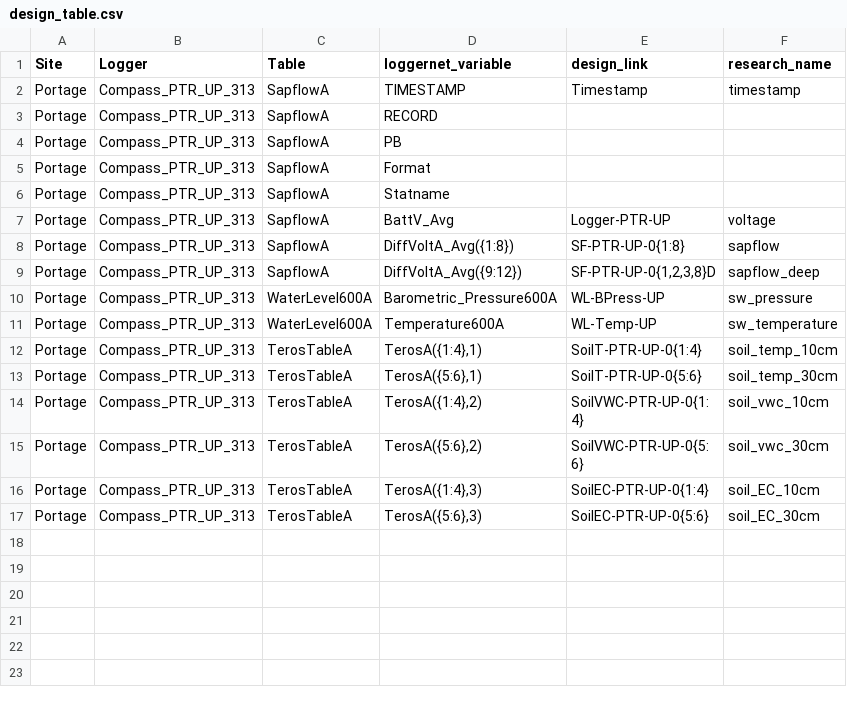
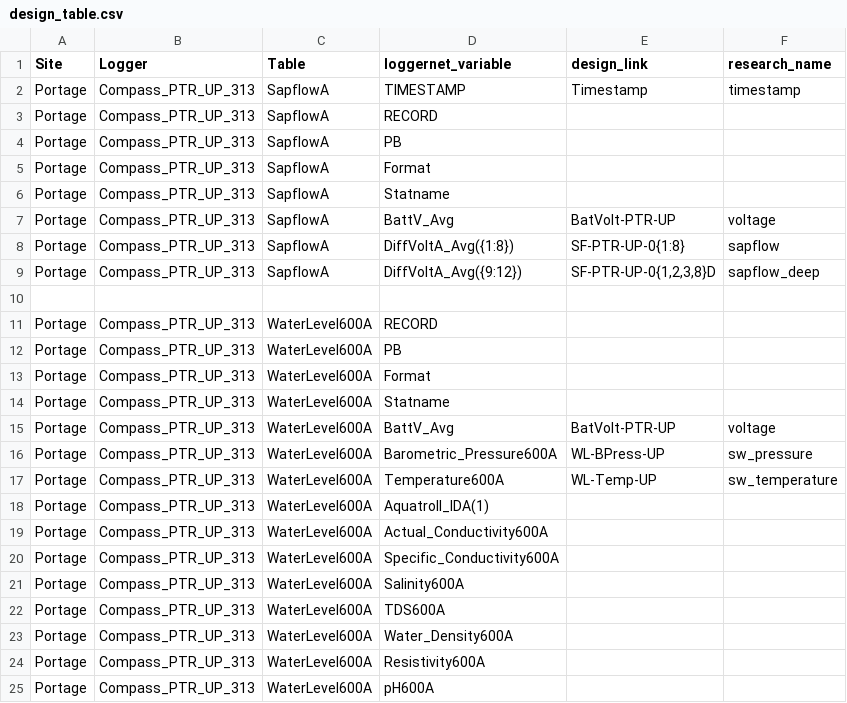
Before and after one commit to COMPASS-DOE/data-workflows, a CSV file: portage/data_TEST/design_table.csv, drawn as a sheet; only a part is shown; the shorter side is filled out with more unchanged rows; the diff covers the shown part only.

Commit message:
Add missing design_link data

```diff
--- a/portage/data_TEST/design_table.csv
+++ b/portage/data_TEST/design_table.csv
@@ -6,6 +6,20 @@ Portage,Compass_PTR_UP_313,SapflowA,Format,,
 Portage,Compass_PTR_UP_313,SapflowA,Statname,,
-Portage,Compass_PTR_UP_313,SapflowA,BattV_Avg,Logger-PTR-UP,voltage
+Portage,Compass_PTR_UP_313,SapflowA,BattV_Avg,BatVolt-PTR-UP,voltage
 Portage,Compass_PTR_UP_313,SapflowA,DiffVoltA_Avg({1:8}),SF-PTR-UP-0{1:8},sapflow
 Portage,Compass_PTR_UP_313,SapflowA,DiffVoltA_Avg({9:12}),"SF-PTR-UP-0{1,2,3,8}D",sapflow_deep
+,,,,,
+Portage,Compass_PTR_UP_313,WaterLevel600A,RECORD,,
+Portage,Compass_PTR_UP_313,WaterLevel600A,PB,,
+Portage,Compass_PTR_UP_313,WaterLevel600A,Format,,
+Portage,Compass_PTR_UP_313,WaterLevel600A,Statname,,
+Portage,Compass_PTR_UP_313,WaterLevel600A,BattV_Avg,BatVolt-PTR-UP,voltage
 Portage,Compass_PTR_UP_313,WaterLevel600A,Barometric_Pressure600A,WL-BPress-UP,sw_pressure
 Portage,Compass_PTR_UP_313,WaterLevel600A,Temperature600A,WL-Temp-UP,sw_temperature
+Portage,Compass_PTR_UP_313,WaterLevel600A,Aquatroll_IDA(1),,
+Portage,Compass_PTR_UP_313,WaterLevel600A,Actual_Conductivity600A,,
+Portage,Compass_PTR_UP_313,WaterLevel600A,Specific_Conductivity600A,,
+Portage,Compass_PTR_UP_313,WaterLevel600A,Salinity600A,,
+Portage,Compass_PTR_UP_313,WaterLevel600A,TDS600A,,
+Portage,Compass_PTR_UP_313,WaterLevel600A,Water_Density600A,,
+Portage,Compass_PTR_UP_313,WaterLevel600A,Resistivity600A,,
+Portage,Compass_PTR_UP_313,WaterLevel600A,pH600A,,
```
Also changed, not shown: 16 added rows elsewhere in this file, 1 other file.
